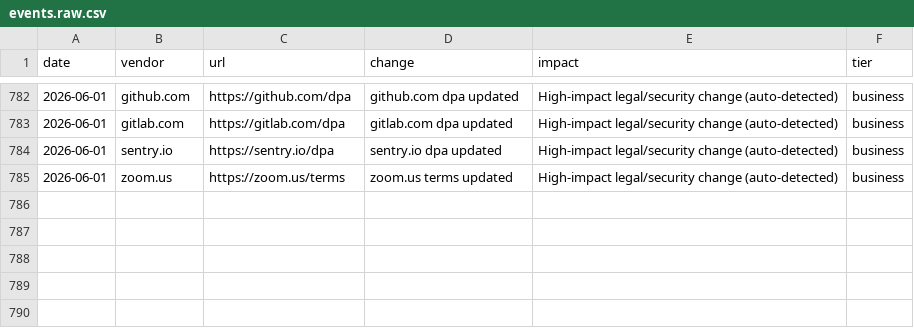
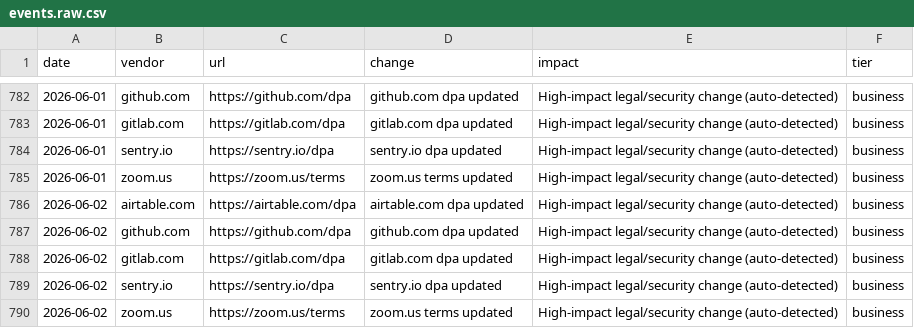
Before and after one commit to motuo666/cg-alert, a CSV file: data/events.raw.csv, drawn as a sheet; only a part is shown, gaps mark what is left out; the diff names each change by its address in the sheet, - before the commit and + after, or states it on an @@ line.

```diff
--- a/data/events.raw.csv
+++ b/data/events.raw.csv
+row 786: 2026-06-02 | airtable.com | https://airtable.com/dpa | airtable.com dpa updated | High-impact legal/security change (auto-detected) | business
+row 787: 2026-06-02 | github.com | https://github.com/dpa | github.com dpa updated | High-impact legal/security change (auto-detected) | business
+row 788: 2026-06-02 | gitlab.com | https://gitlab.com/dpa | gitlab.com dpa updated | High-impact legal/security change (auto-detected) | business
+row 789: 2026-06-02 | sentry.io | https://sentry.io/dpa | sentry.io dpa updated | High-impact legal/security change (auto-detected) | business
+row 790: 2026-06-02 | zoom.us | https://zoom.us/terms | zoom.us terms updated | High-impact legal/security change (auto-detected) | business
```
Also changed, not shown: data/events.backlog.csv, data/events.csv.
